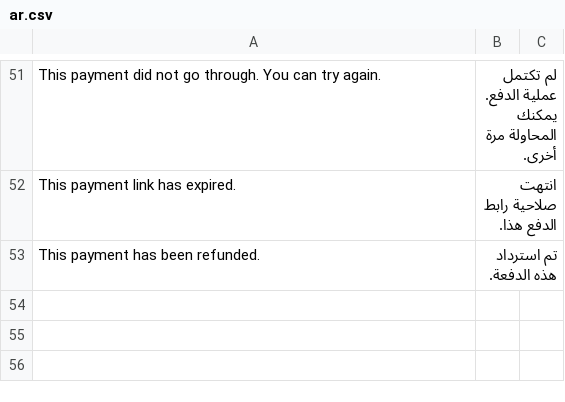
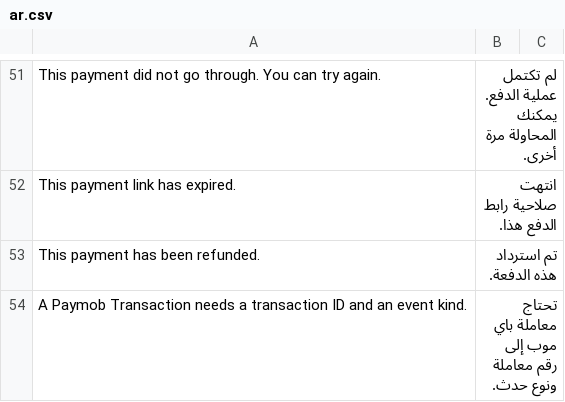
Before and after one commit to ERPNexus/paymob_integration, a CSV file: paymob_integration/translations/ar.csv, drawn as a sheet; only a part is shown, gaps mark what is left out; the diff names each change by its address in the sheet, - before the commit and + after, or states it on an @@ line.

Commit message:
feat: store processed-callback events as append-only Paymob Transactions
Phase 05 — durably persist every authentic processed-callback event before
acknowledging it, with dedup enforced by the row's own primary key rather
than an `if` check (ADR-0005, ADR-0007).

- Add `Paymob Transaction` DocType: one row per event, name computed as
  `<transaction_id>:<event_kind>` (Refund additionally carries
  `refunded_amount_cents`, since Paymob resends the same parent transaction
  id per cumulative partial refund). No delete permission for any role —
  the record is immutable per rules/audit-trail.md.
- Add `paymob/events.py::classify_event` — reversal and pending flags are
  read before `success`, since a refund or wallet/kiosk pending callback
  also carries `success: true`.
- Rewrite `webhooks.processed_callback` to classify, resolve the triggering
  attempt, insert, and commit before returning `"ok"`. Attempt resolution
  only trusts `order.merchant_order_id` when the attempt's own frozen
  `paymob_order_id` matches the signed `order.id` — merchant_order_id is
  not covered by the processed-callback HMAC, so an unchecked lookup could
  misfile an authentic callback onto the wrong attempt.
- `raw_payload` stores an allowlisted, redacted view of the callback, never
  the full object — real Paymob payloads carry customer billing data this
  app has no reason to keep a second copy of.
- Wire `Paymob Transaction` into the Paymob Integration workspace.
- Document ADR-0005/ADR-0007, event kinds, and new fields/endpoints in
  docs/reference/.

```diff
--- a/paymob_integration/translations/ar.csv
+++ b/paymob_integration/translations/ar.csv
+row 54: A Paymob Transaction needs a transaction ID and an event kind. | تحتاج معاملة باي موب إلى رقم معاملة ونوع حدث.
```
Also changed, not shown: 12 other files.
